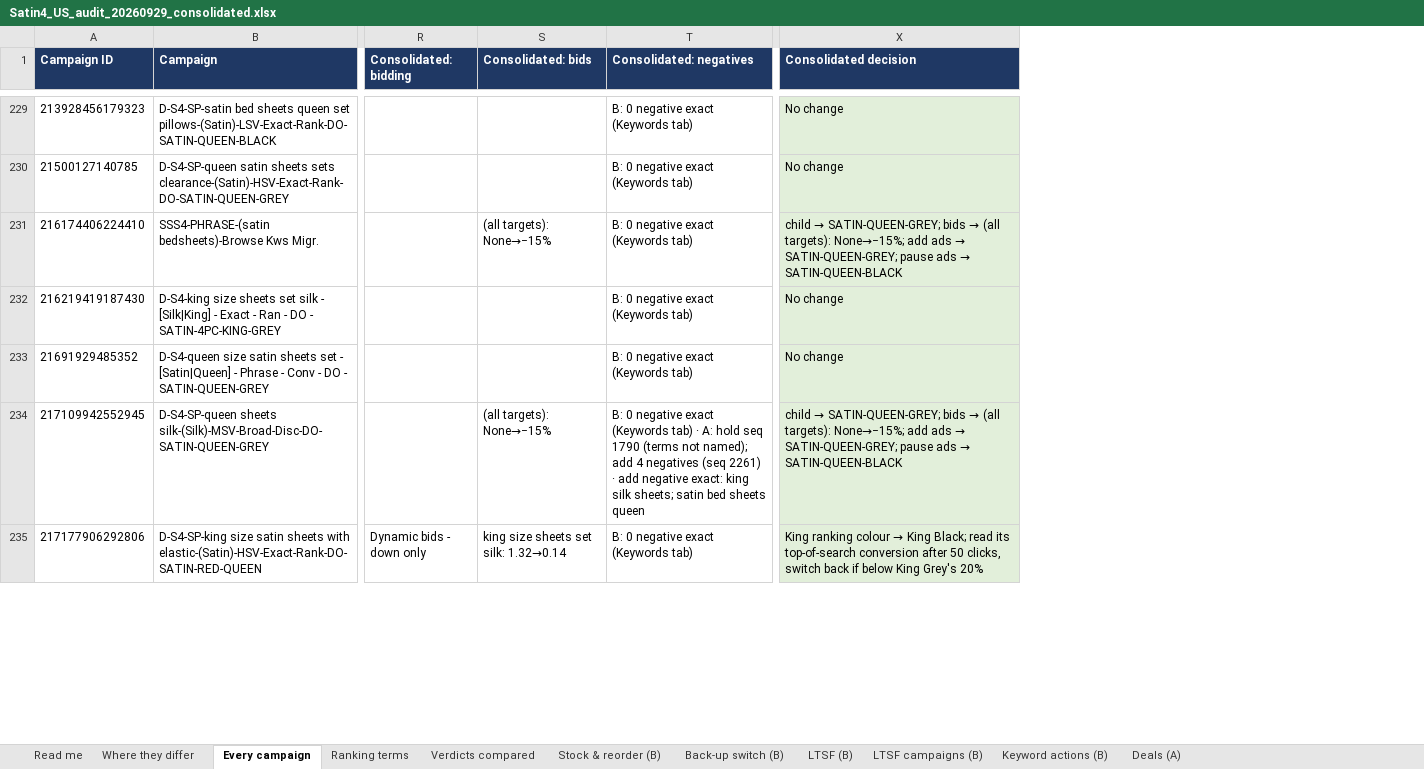
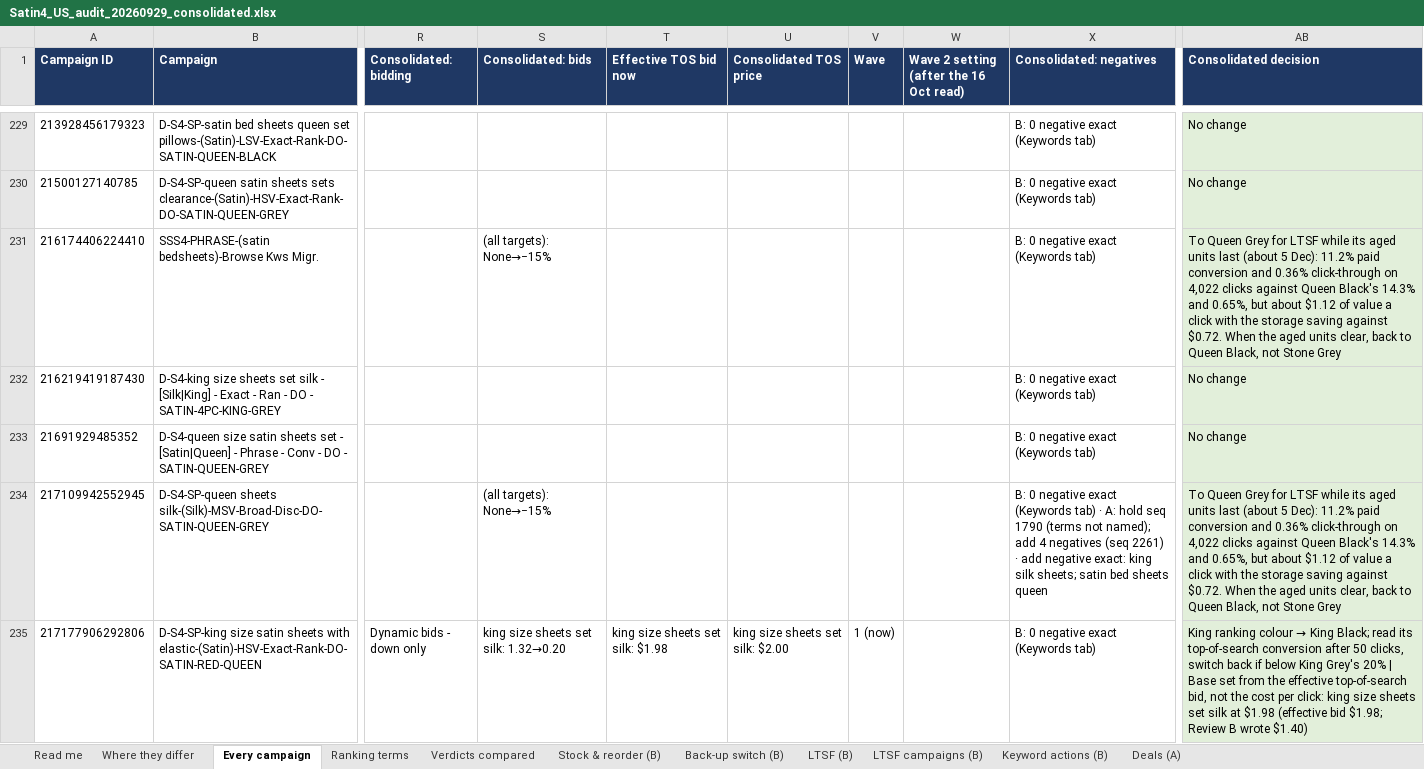
Before and after one commit to zarlish-web/PPC-Audit-, an Excel workbook: satin_deliverables/Satin4_US_audit_20260929_consolidated.xlsx, sheet Every campaign, drawn as a sheet; only a part is shown, gaps mark what is left out; values as stored, in another font and other column widths than the file's, no borders; addresses are those after the commit; the diff covers the shown part only; the diff names each change by its address in the sheet, - before the commit and + after, or states it on an @@ line.

```diff
--- a/satin_deliverables/Satin4_US_audit_20260929_consolidated.xlsx (sheet Every campaign)
+++ b/satin_deliverables/Satin4_US_audit_20260929_consolidated.xlsx (sheet Every campaign)
+column T (Effective TOS bid now), row 235: king size sheets set silk: $1.98
+column U (Consolidated TOS price), row 235: king size sheets set silk: $2.00
+column V (Wave), row 235: 1 (now)
+column W, row 1: Wave 2 setting (after the 16 Oct read)
@@ AB231 (Consolidated decision): child → SATIN-QUEEN-GREY; bids → (all targets): None→−15%; add ads → SATIN-QUEEN-GREY; pause ads → SATIN-QUEEN-BLACK → To Queen Grey for LTSF while its aged units last (about 5 Dec): 11.2% paid conversion and 0.36% click-through on 4,022 clicks against Queen Black's 14.3% and 0.65%, but about $1.12 of value a click with the storage saving against $0.72. When the aged units clear, back to Queen Black, not Stone Grey @@
@@ AB234 (Consolidated decision): child → SATIN-QUEEN-GREY; bids → (all targets): None→−15%; add ads → SATIN-QUEEN-GREY; pause ads → SATIN-QUEEN-BLACK → To Queen Grey for LTSF while its aged units last (about 5 Dec): 11.2% paid conversion and 0.36% click-through on 4,022 clicks against Queen Black's 14.3% and 0.65%, but about $1.12 of value a click with the storage saving against $0.72. When the aged units clear, back to Queen Black, not Stone Grey @@
-S235 (Consolidated: bids): king size sheets set silk: 1.32→0.14
+S235 (Consolidated: bids): king size sheets set silk: 1.32→0.20
-AB235 (Consolidated decision): …Grey's 20%
+AB235 (Consolidated decision): …Grey's 20% | Base set from the effective top-of-search bid, not the cost per click: king size sheets set silk at $1.98 (effective bid $1.98; Review B wrote $1.40)
```
Also changed, not shown: 1446 edited cells and cell formats elsewhere in this sheet, sheet Where they differ, sheet Read me, 1 other file.
